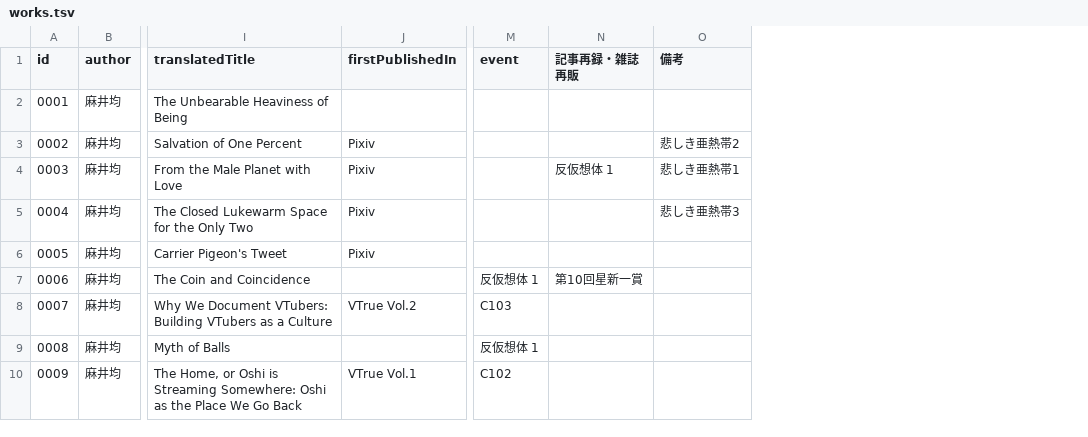
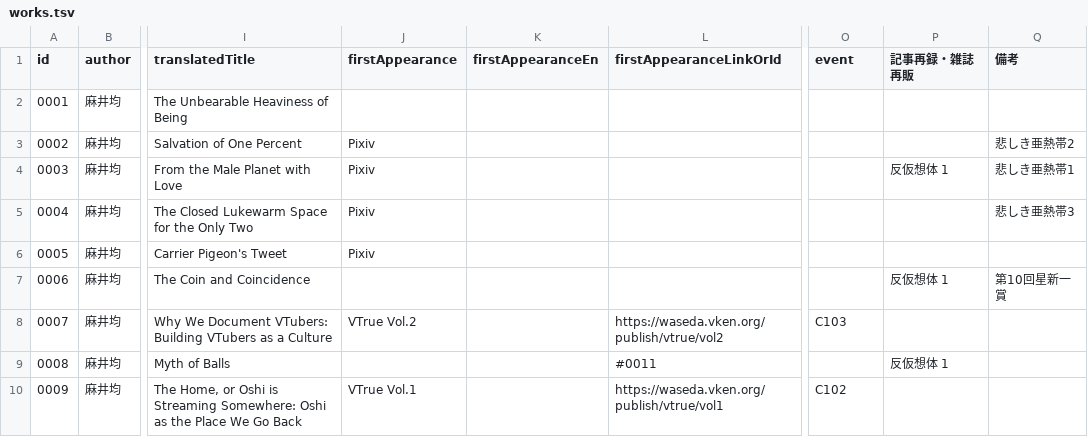
Before and after one commit to asainingen/asainingen.github.io, a TSV file: _data/works.tsv, drawn as a sheet; only a part is shown, gaps mark what is left out; addresses are those after the commit; the diff covers the shown part only; the diff names each change by its address in the sheet, - before the commit and + after, or states it on an @@ line.

Commit message:
add first appearance in /works

```diff
--- a/_data/works.tsv
+++ b/_data/works.tsv
+column K (firstAppearanceEn), empty
+column L (firstAppearanceLinkOrId), rows 8-10: https://waseda.vken.org/publish/vtrue/vol2 | #0011 | https://waseda.vken.org/publish/vtrue/vol1
-J1: firstPublishedIn
+J1: firstAppearance
-O7 (event): 反仮想体 1
+O7 (event): (empty)
-P7 (記事再録・雑誌再販): 第10回星新一賞
+P7 (記事再録・雑誌再販): 反仮想体 1
-Q7 (備考): (empty)
+Q7 (備考): 第10回星新一賞
-O9 (event): 反仮想体 1
+O9 (event): (empty)
-P9 (記事再録・雑誌再販): (empty)
+P9 (記事再録・雑誌再販): 反仮想体 1
```
Also changed, not shown: 1 added row and 6 edited cells elsewhere in this file, 9 other files.
